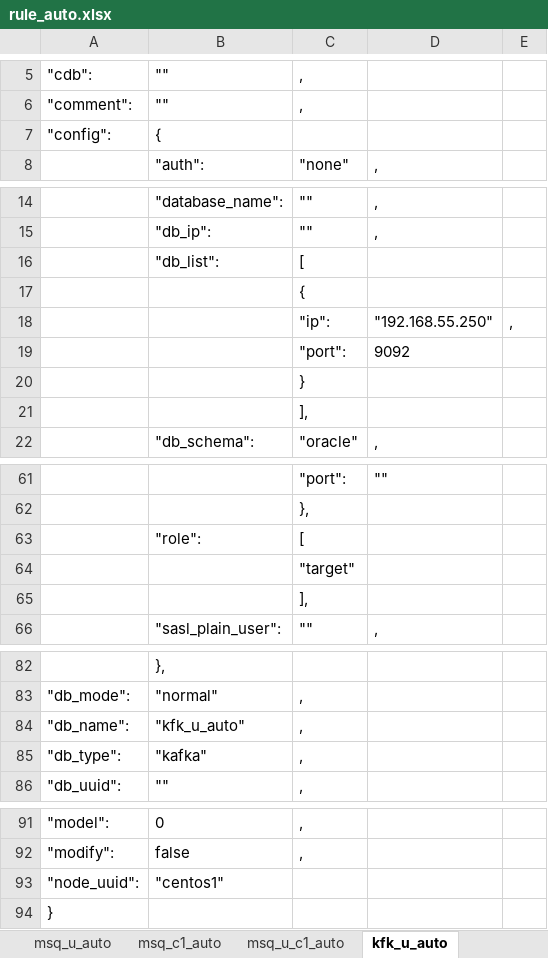
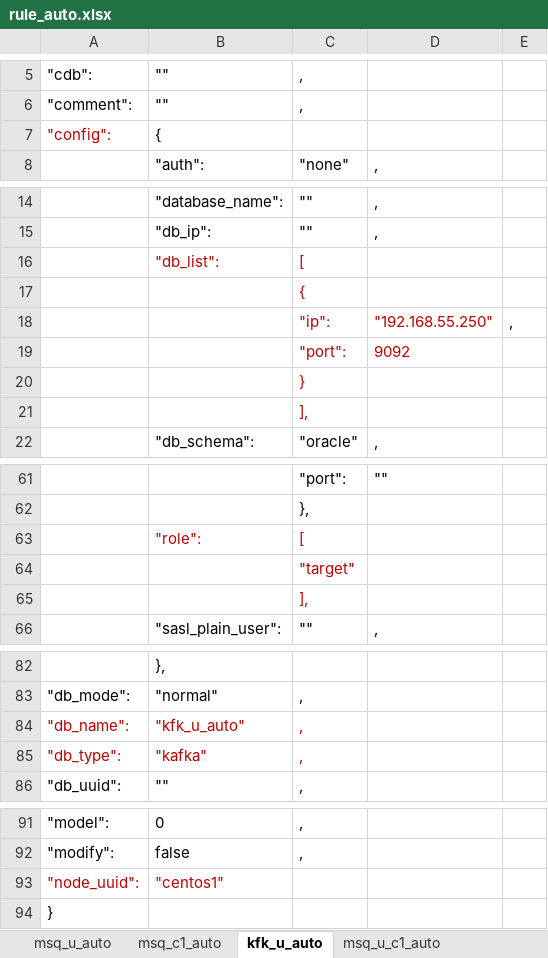
Before and after one commit to sunxiaoou/py, an Excel workbook: i2up/excel/rule_auto.xlsx, sheet kfk_u_auto, drawn as a sheet; only a part is shown, gaps mark what is left out; values as stored, in another font and other column widths than the file's, no borders; the diff names each change by its address in the sheet, - before the commit and + after, or states it on an @@ line.

```diff
--- a/i2up/excel/rule_auto.xlsx (sheet kfk_u_auto)
+++ b/i2up/excel/rule_auto.xlsx (sheet kfk_u_auto)
@@ sheet tab order changed: msq_u_auto | msq_c1_auto | kfk_u_auto | msq_u_c1_auto @@
-A7 text colour: black
+A7 text colour: #C00000
-B16:C16 text colour: black
+B16:C16 text colour: #C00000
-C17 text colour: black
+C17 text colour: #C00000
-C18:D19 text colour: black
+C18:D19 text colour: #C00000
-C20:C21 text colour: black
+C20:C21 text colour: #C00000
-B63:C63 text colour: black
+B63:C63 text colour: #C00000
-C64:C65 text colour: black
+C64:C65 text colour: #C00000
-A84:C85 text colour: black
+A84:C85 text colour: #C00000
-A93:B93 text colour: black
+A93:B93 text colour: #C00000
```
Also changed, not shown: sheet msq_u_c1_auto, sheet msq_u_kfk_auto, sheet msq_u_auto.
